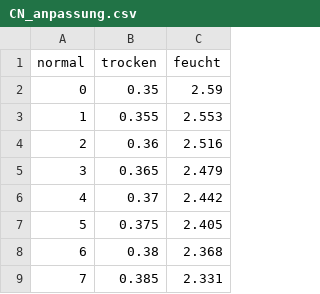
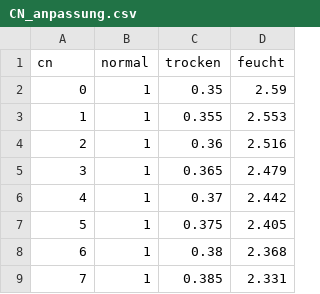
Before and after one commit to heistermann/served, a CSV file: txt/CN_anpassung.csv, drawn as a sheet; only a part is shown; the diff names each change by its address in the sheet, - before the commit and + after, or states it on an @@ line.

Commit message:
cn txt

```diff
--- a/txt/CN_anpassung.csv
+++ b/txt/CN_anpassung.csv
+column B (normal), rows 2-9: all 1
-A1: normal
+A1: cn
```
